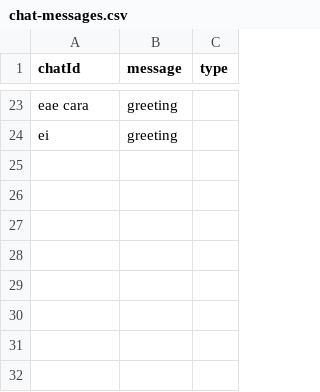
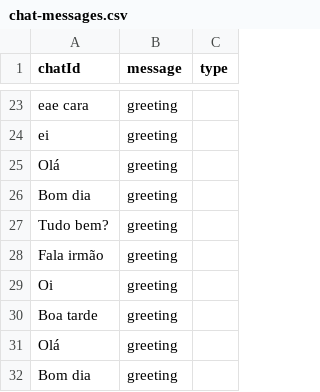
Before and after one commit to KLL7/BotO, a CSV file: src/data/chat/chat-messages.csv, drawn as a sheet; only a part is shown, gaps mark what is left out; the diff names each change by its address in the sheet, - before the commit and + after, or states it on an @@ line.

```diff
--- a/src/data/chat/chat-messages.csv
+++ b/src/data/chat/chat-messages.csv
+row 25: Olá | greeting
+row 26: Bom dia | greeting
+row 27: Tudo bem? | greeting
+row 28: Fala irmão | greeting
+row 29: Oi | greeting
+row 30: Boa tarde | greeting
+row 31: Olá | greeting
+row 32: Bom dia | greeting
```
Also changed, not shown: 6 other files.
